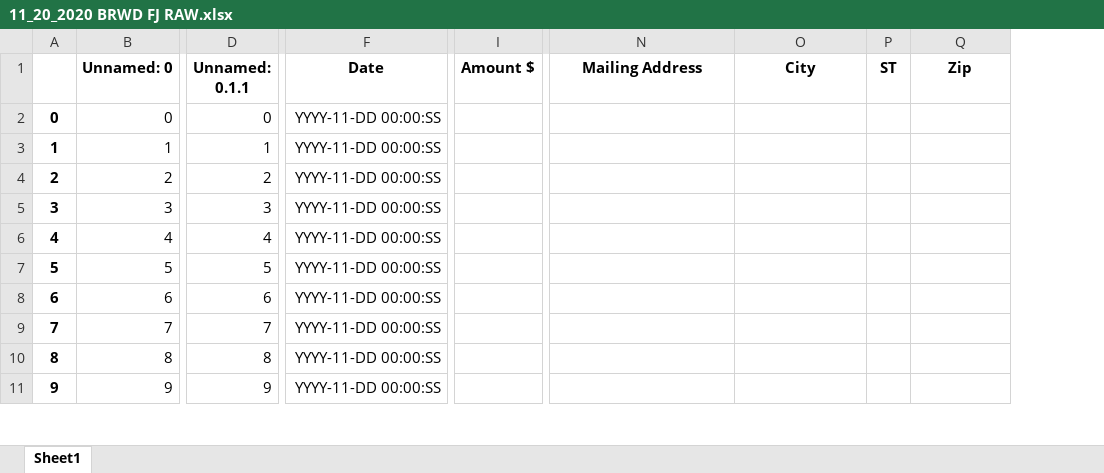
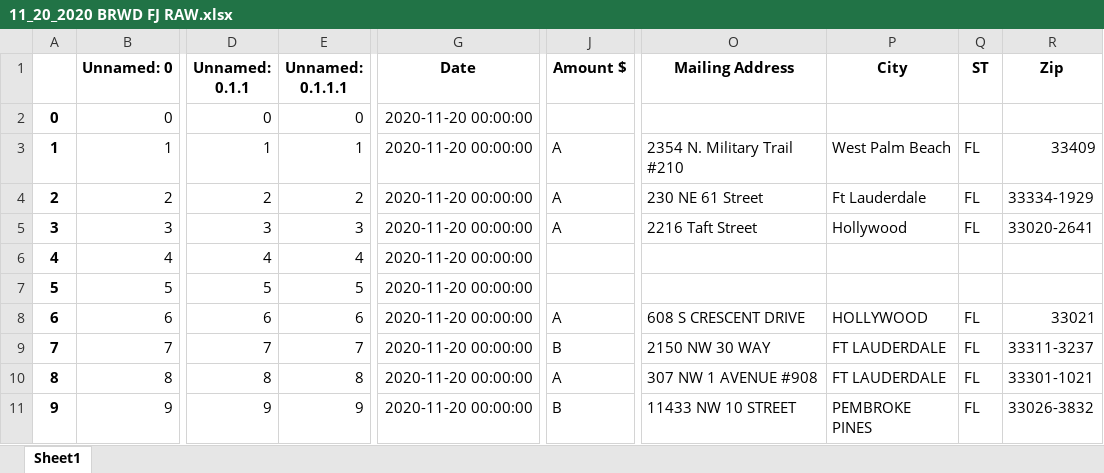
Before and after one commit to PythonDev777/Excel_Compare, an Excel workbook: 11_20_2020 BRWD FJ RAW.xlsx, sheet Sheet1, drawn as a sheet; only a part is shown, gaps mark what is left out; values as stored, in another font and other column widths than the file's, no borders; addresses are those after the commit; the diff covers the shown part only; the diff names each change by its address in the sheet, - before the commit and + after, or states it on an @@ line.

```diff
--- a/11_20_2020 BRWD FJ RAW.xlsx (sheet Sheet1)
+++ b/11_20_2020 BRWD FJ RAW.xlsx (sheet Sheet1)
+column E (Unnamed: 0.1.1.1), rows 2-11: 0 | 1 | 2 | 3 | 4 | 5 | 6 | 7 | 8 | 9
-G2:G11 (Date): YYYY-11-DD 00:00:SS
+G2:G11 (Date): 2020-11-20 00:00:00
-J3:J5 (Amount $): (empty)
+J3:J5 (Amount $): A
-O3 (Mailing Address): (empty)
+O3 (Mailing Address): 2354 N. Military Trail #210
-P3 (City): (empty)
+P3 (City): West Palm Beach
-Q3:Q5 (ST): (empty)
+Q3:Q5 (ST): FL
-R3 (Zip): (empty)
+R3 (Zip): 33409
-O4 (Mailing Address): (empty)
+O4 (Mailing Address): 230 NE 61 Street
-P4 (City): (empty)
+P4 (City): Ft Lauderdale
-R4 (Zip): (empty)
+R4 (Zip): 33334-1929
-O5 (Mailing Address): (empty)
+O5 (Mailing Address): 2216 Taft Street
-P5 (City): (empty)
+P5 (City): Hollywood
-R5 (Zip): (empty)
+R5 (Zip): 33020-2641
-J8 (Amount $): (empty)
+J8 (Amount $): A
-O8 (Mailing Address): (empty)
+O8 (Mailing Address): 608 S CRESCENT DRIVE
-P8 (City): (empty)
+P8 (City): HOLLYWOOD
-Q8:Q11 (ST): (empty)
+Q8:Q11 (ST): FL
-R8 (Zip): (empty)
+R8 (Zip): 33021
-J9 (Amount $): (empty)
+J9 (Amount $): B
-O9 (Mailing Address): (empty)
+O9 (Mailing Address): 2150 NW 30 WAY
-P9:P10 (City): (empty)
+P9:P10 (City): FT LAUDERDALE
-R9 (Zip): (empty)
+R9 (Zip): 33311-3237
-J10 (Amount $): (empty)
+J10 (Amount $): A
-O10 (Mailing Address): (empty)
+O10 (Mailing Address): 307 NW 1 AVENUE #908
-R10 (Zip): (empty)
+R10 (Zip): 33301-1021
-J11 (Amount $): (empty)
+J11 (Amount $): B
-O11 (Mailing Address): (empty)
+O11 (Mailing Address): 11433 NW 10 STREET
-P11 (City): (empty)
+P11 (City): PEMBROKE PINES
-R11 (Zip): (empty)
+R11 (Zip): 33026-3832
```
Also changed, not shown: 211 edited cells elsewhere in this sheet, 2 other files.
